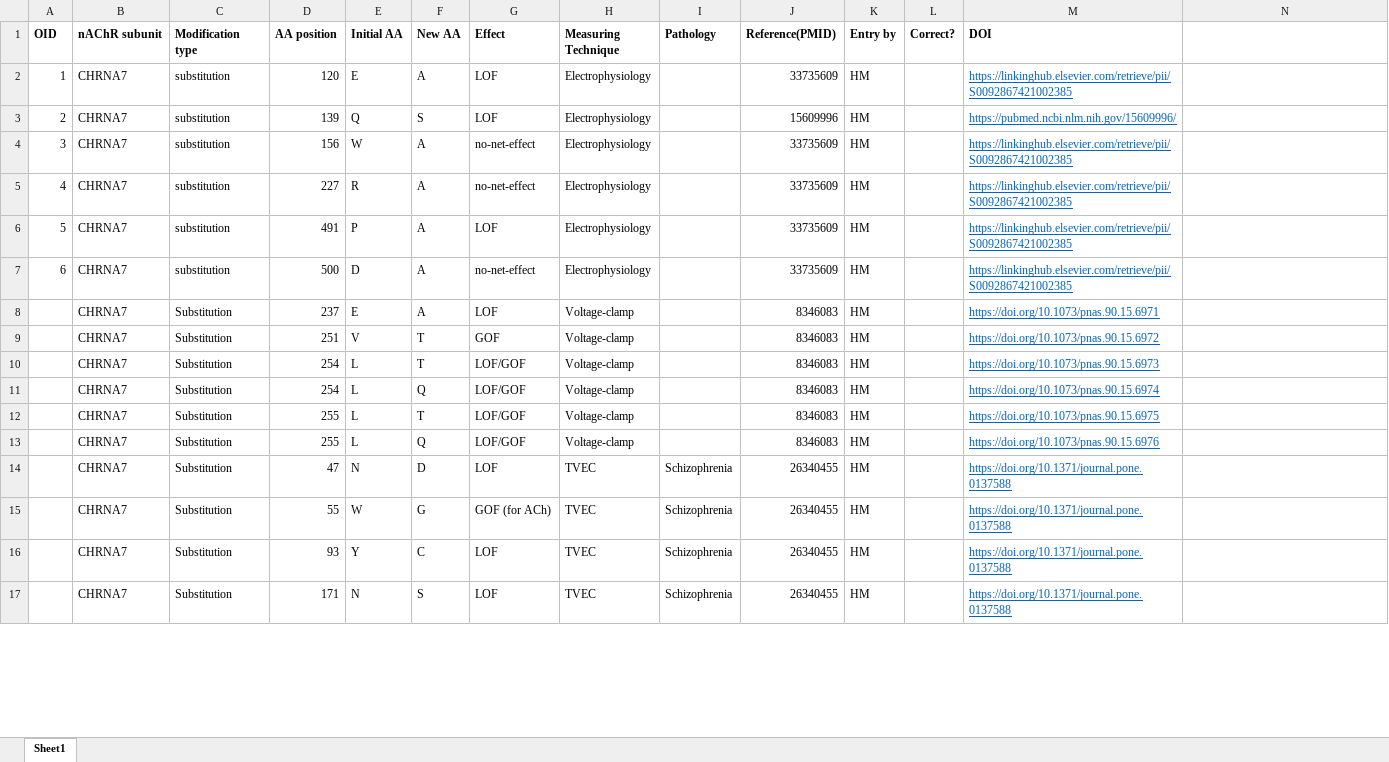
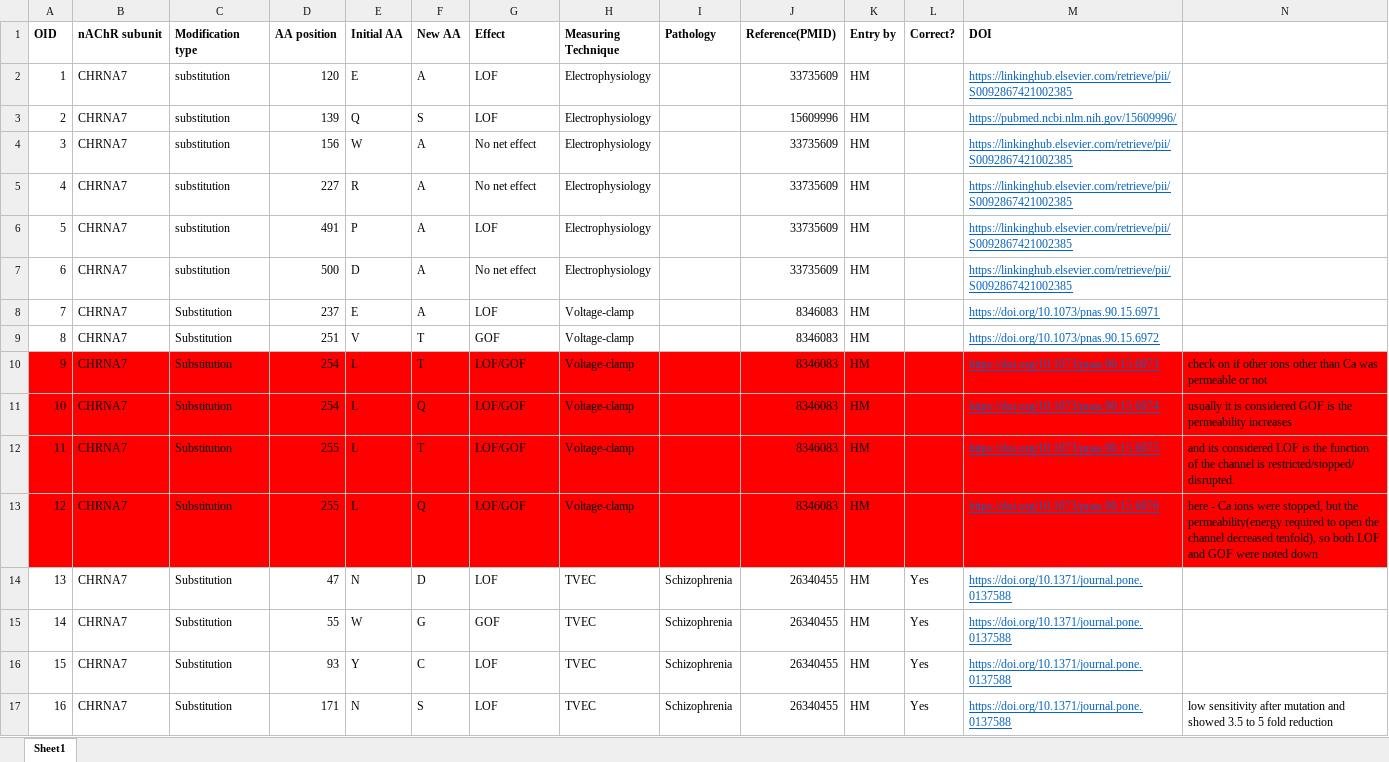
Before and after one commit to hariikk/Variant-Effect-Predictor-for-nAChRs, an Excel workbook: nachr_db_manual.xlsx, sheet Sheet1, drawn as a sheet; only a part is shown; values as stored, in another font and other column widths than the file's, no borders; the diff covers the shown part only; the diff names each change by its address in the sheet, - before the commit and + after, or states it on an @@ line.

Commit message:
few entries and manually checked through the papers for 15 of the entries.

```diff
--- a/nachr_db_manual.xlsx (sheet Sheet1)
+++ b/nachr_db_manual.xlsx (sheet Sheet1)
-G4:G5 (Effect): no-net-effect
+G4:G5 (Effect): No net effect
-G7 (Effect): no-net-effect
+G7 (Effect): No net effect
@@ column A (OID) renumbered between rows 8 and 29 @@
-A10:N13 fill: none
+A10:N13 fill: #FF0000
-N10: (empty)
+N10: check on if other ions other than Ca was permeable or not
-N11: (empty)
+N11: usually it is considered GOF is the permeability increases
-N12: (empty)
+N12: and its considered LOF is the function of the channel is restricted/stopped/ disrupted.
-N13: (empty)
+N13: here - Ca ions were stopped, but the permeability(energy required to open the channel decreased tenfold), so both LOF and GOF were noted down
-L14:L17 (Correct?): (empty)
+L14:L17 (Correct?): Yes
-G15 (Effect): GOF (for ACh)
+G15 (Effect): GOF
-N17: (empty)
+N17: low sensitivity after mutation and showed 3.5 to 5 fold reduction
```
Also changed, not shown: 11 removed rows, 9 edited cells and cell formats elsewhere in this sheet, 2 other files.
